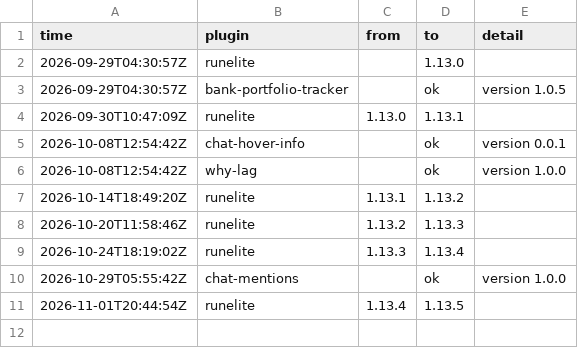
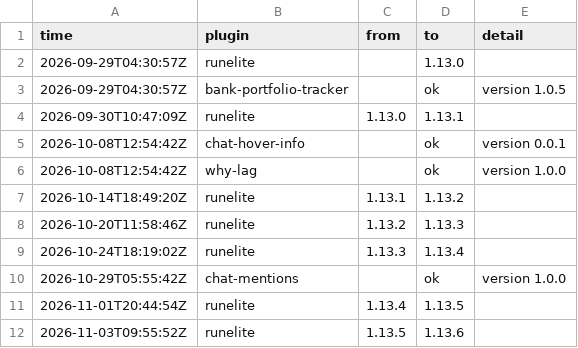
Before and after one commit to 2hBuilds/hub-installs, a CSV file: data/health-log.csv, drawn as a sheet; the diff names each change by its address in the sheet, - before the commit and + after, or states it on an @@ line.

```diff
--- a/data/health-log.csv
+++ b/data/health-log.csv
+row 12: 2026-11-03T09:55:52Z | runelite | 1.13.5 | 1.13.6
```
Also changed, not shown: data/hourly.csv, 1 other file.
